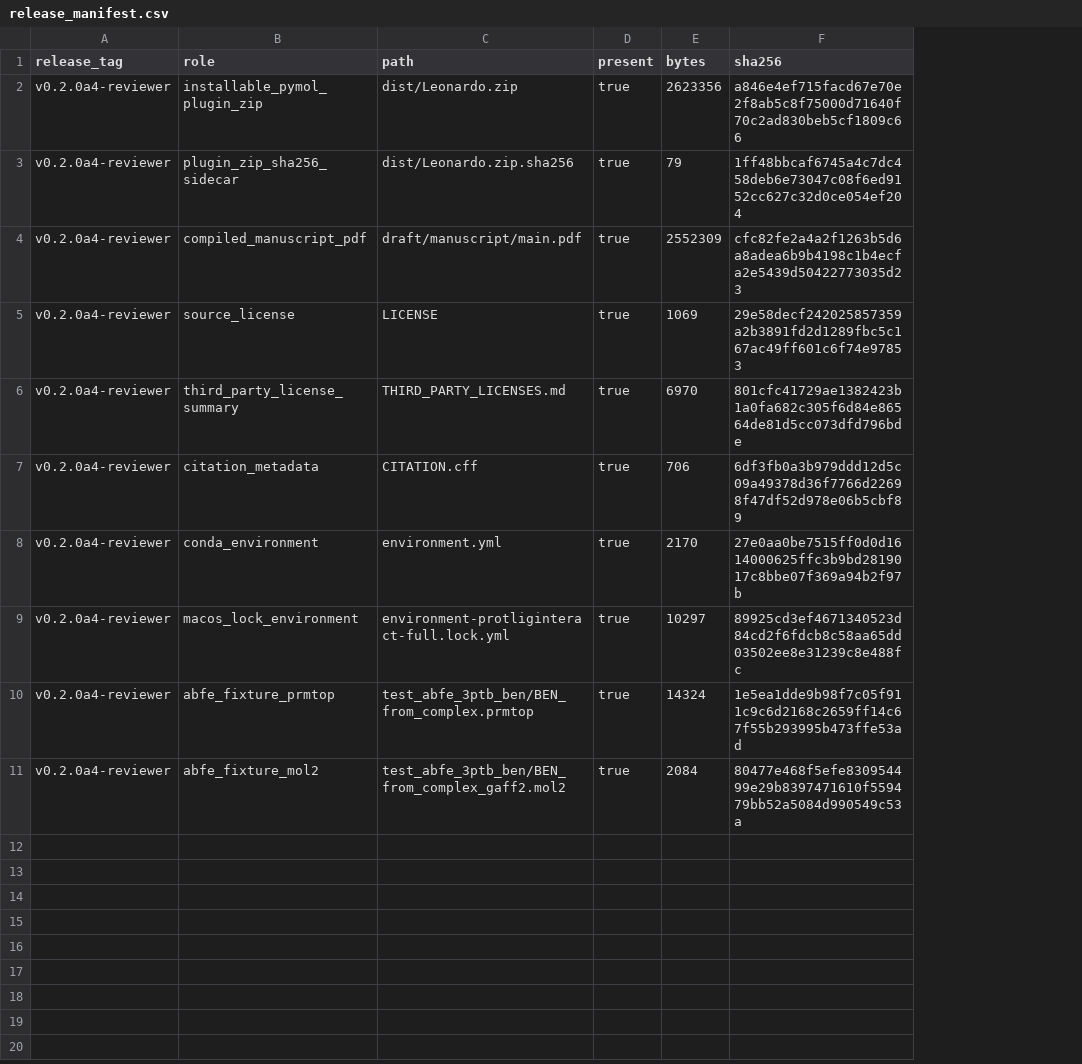
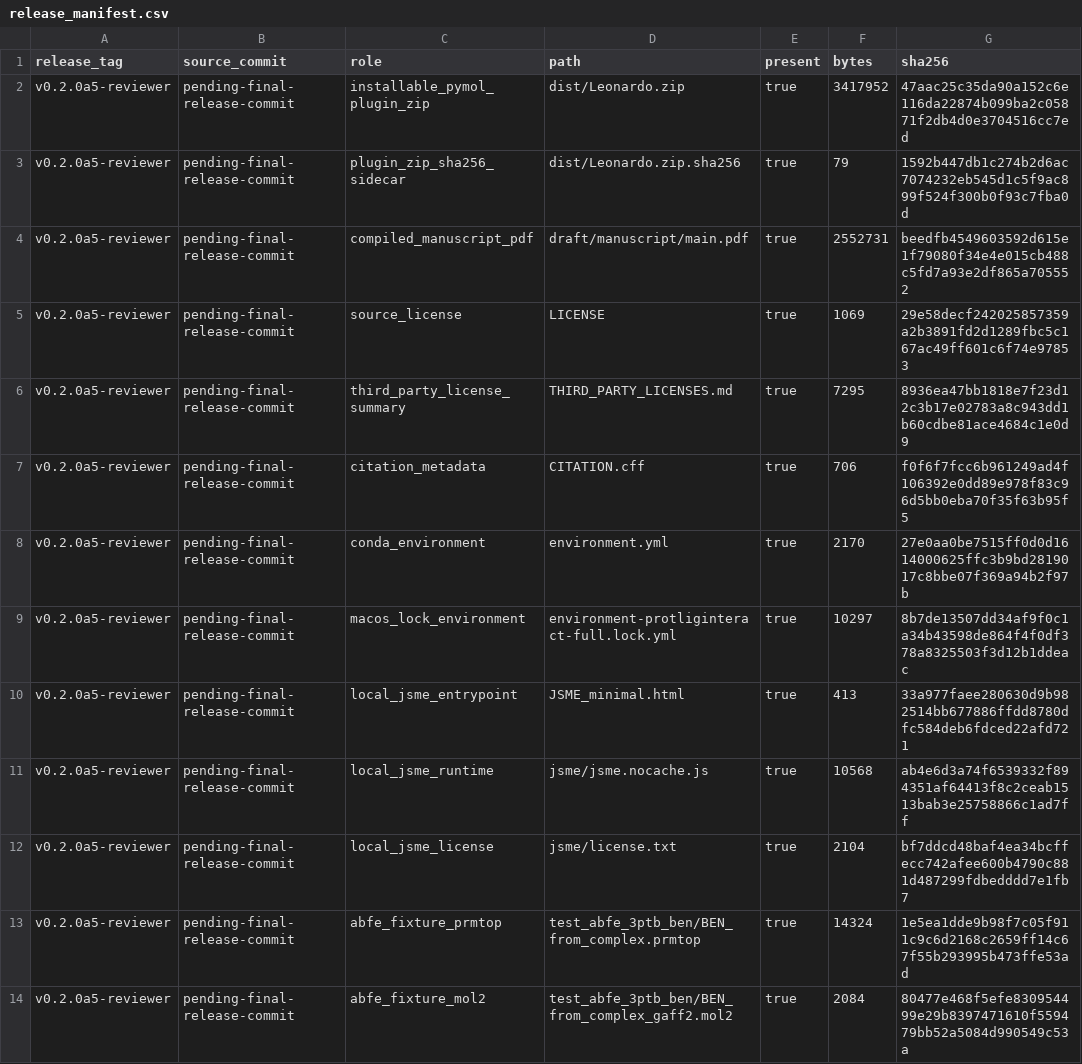
Before and after one commit to juvenalyosa/Leonardo, a CSV file: draft/results/release_manifest.csv, drawn as a sheet; addresses are those after the commit; the diff names each change by its address in the sheet, - before the commit and + after, or states it on an @@ line.

Commit message:
Package local JSME and release manifest for a5

```diff
--- a/draft/results/release_manifest.csv
+++ b/draft/results/release_manifest.csv
+column B (source_commit), rows 2-9: all pending-final-release-commit; rows 13-14: pending-final-release-commit | pending-final-release-commit
-A2:A9 (release_tag): v0.2.0a4-reviewer
+A2:A9 (release_tag): v0.2.0a5-reviewer
-F2 (bytes): 2623356
+F2 (bytes): 3417952
-G2 (sha256): a846e4ef715facd67e70e2f8ab5c8f75000d71640f70c2ad830beb5cf1809c66
+G2 (sha256): 47aac25c35da90a152c6e116da22874b099ba2c05871f2db4d0e3704516cc7ed
-G3 (sha256): 1ff48bbcaf6745a4c7dc458deb6e73047c08f6ed9152cc627c32d0ce054ef204
+G3 (sha256): 1592b447db1c274b2d6ac7074232eb545d1c5f9ac899f524f300b0f93c7fba0d
-F4 (bytes): 2552309
+F4 (bytes): 2552731
-G4 (sha256): cfc82fe2a4a2f1263b5d6a8adea6b9b4198c1b4ecfa2e5439d50422773035d23
+G4 (sha256): beedfb4549603592d615e1f79080f34e4e015cb488c5fd7a93e2df865a705552
-F6 (bytes): 6970
+F6 (bytes): 7295
-G6 (sha256): 801cfc41729ae1382423b1a0fa682c305f6d84e86564de81d5cc073dfd796bde
+G6 (sha256): 8936ea47bb1818e7f23d12c3b17e02783a8c943dd1b60cdbe81ace4684c1e0d9
-G7 (sha256): 6df3fb0a3b979ddd12d5c09a49378d36f7766d22698f47df52d978e06b5cbf89
+G7 (sha256): f0f6f7fcc6b961249ad4f106392e0dd89e978f83c96d5bb0eba70f35f63b95f5
-G9 (sha256): 89925cd3ef4671340523d84cd2f6fdcb8c58aa65dd03502ee8e31239c8e488fc
+G9 (sha256): 8b7de13507dd34af9f0c1a34b43598de864f4f0df378a8325503f3d12b1ddeac
+row 10: v0.2.0a5-reviewer | pending-final-release-commit | local_jsme_entrypoint | JSME_minimal.html | true | 413 | 33a977faee280630d9b982514bb677886ffdd8780dfc584deb6fdced22afd721
+row 11: v0.2.0a5-reviewer | pending-final-release-commit | local_jsme_runtime | jsme/jsme.nocache.js | true | 10568 | ab4e6d3a74f6539332f894351af64413f8c2ceab1513bab3e25758866c1ad7ff
+row 12: v0.2.0a5-reviewer | pending-final-release-commit | local_jsme_license | jsme/license.txt | true | 2104 | bf7ddcd48baf4ea34bcffecc742afee600b4790c881d487299fdbedddd7e1fb7
-A13:A14 (release_tag): v0.2.0a4-reviewer
+A13:A14 (release_tag): v0.2.0a5-reviewer
```
Also changed, not shown: draft/results/artifact_manifest.csv, draft/results/reviewer_concern_matrix.csv, 46 other files.
